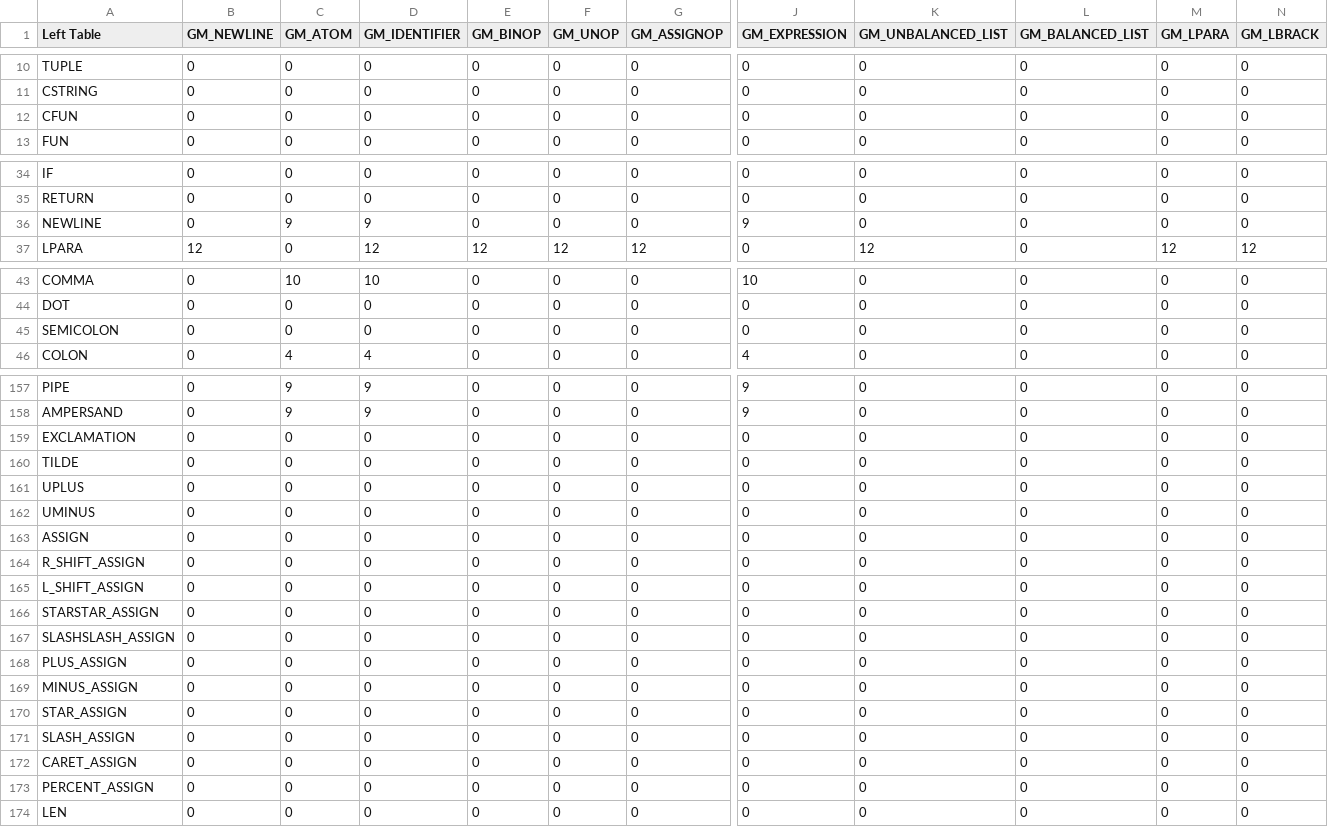
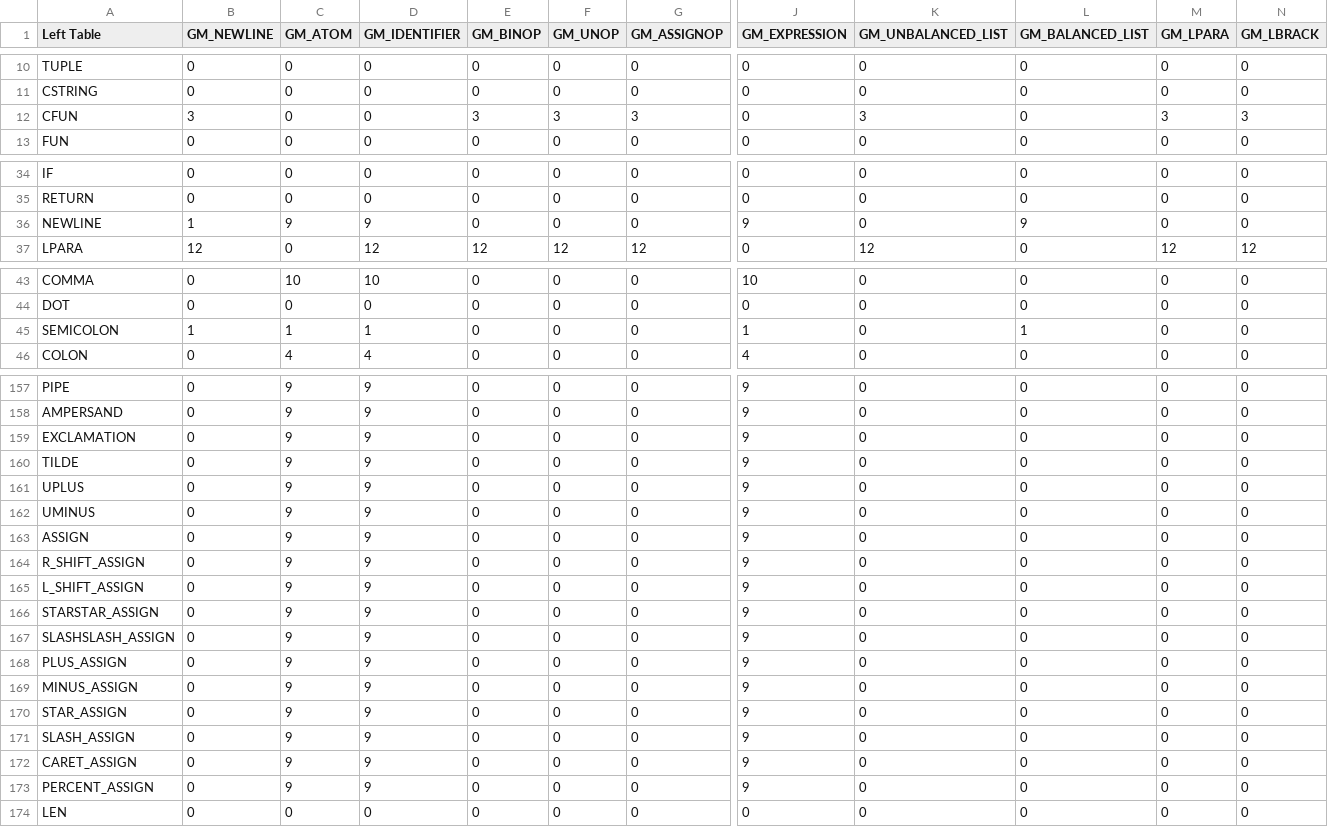
Before and after one commit to fbgencer/fbgc, a CSV file: helper/grammar_table/gm_matrix.csv, drawn as a sheet; only a part is shown, gaps mark what is left out; the diff covers the shown part only; the diff names each change by its address in the sheet, - before the commit and + after, or states it on an @@ line.

```diff
--- a/helper/grammar_table/gm_matrix.csv
+++ b/helper/grammar_table/gm_matrix.csv
-B12 (GM_NEWLINE): 0
+B12 (GM_NEWLINE): 3
-E12 (GM_BINOP): 0
+E12 (GM_BINOP): 3
-F12 (GM_UNOP): 0
+F12 (GM_UNOP): 3
-G12 (GM_ASSIGNOP): 0
+G12 (GM_ASSIGNOP): 3
-K12 (GM_UNBALANCED_LIST): 0
+K12 (GM_UNBALANCED_LIST): 3
-M12 (GM_LPARA): 0
+M12 (GM_LPARA): 3
-N12 (GM_LBRACK): 0
+N12 (GM_LBRACK): 3
-B36 (GM_NEWLINE): 0
+B36 (GM_NEWLINE): 1
-L36 (GM_BALANCED_LIST): 0
+L36 (GM_BALANCED_LIST): 9
-B45 (GM_NEWLINE): 0
+B45 (GM_NEWLINE): 1
-C45 (GM_ATOM): 0
+C45 (GM_ATOM): 1
-D45 (GM_IDENTIFIER): 0
+D45 (GM_IDENTIFIER): 1
-J45 (GM_EXPRESSION): 0
+J45 (GM_EXPRESSION): 1
-L45 (GM_BALANCED_LIST): 0
+L45 (GM_BALANCED_LIST): 1
-C159:C173 (GM_ATOM): 0
+C159:C173 (GM_ATOM): 9
-D159:D173 (GM_IDENTIFIER): 0
+D159:D173 (GM_IDENTIFIER): 9
-J159:J173 (GM_EXPRESSION): 0
+J159:J173 (GM_EXPRESSION): 9
```
Also changed, not shown: 1 added row, 1 removed row and 8 edited cells elsewhere in this file, 45 other files.
